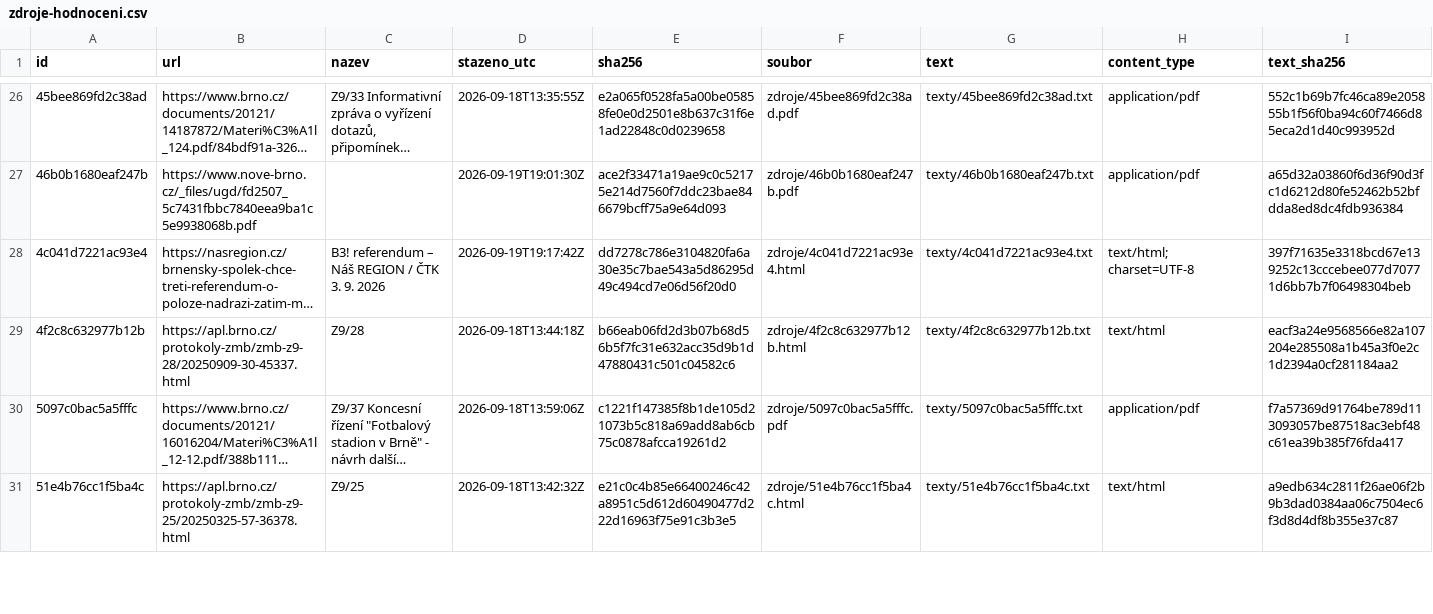
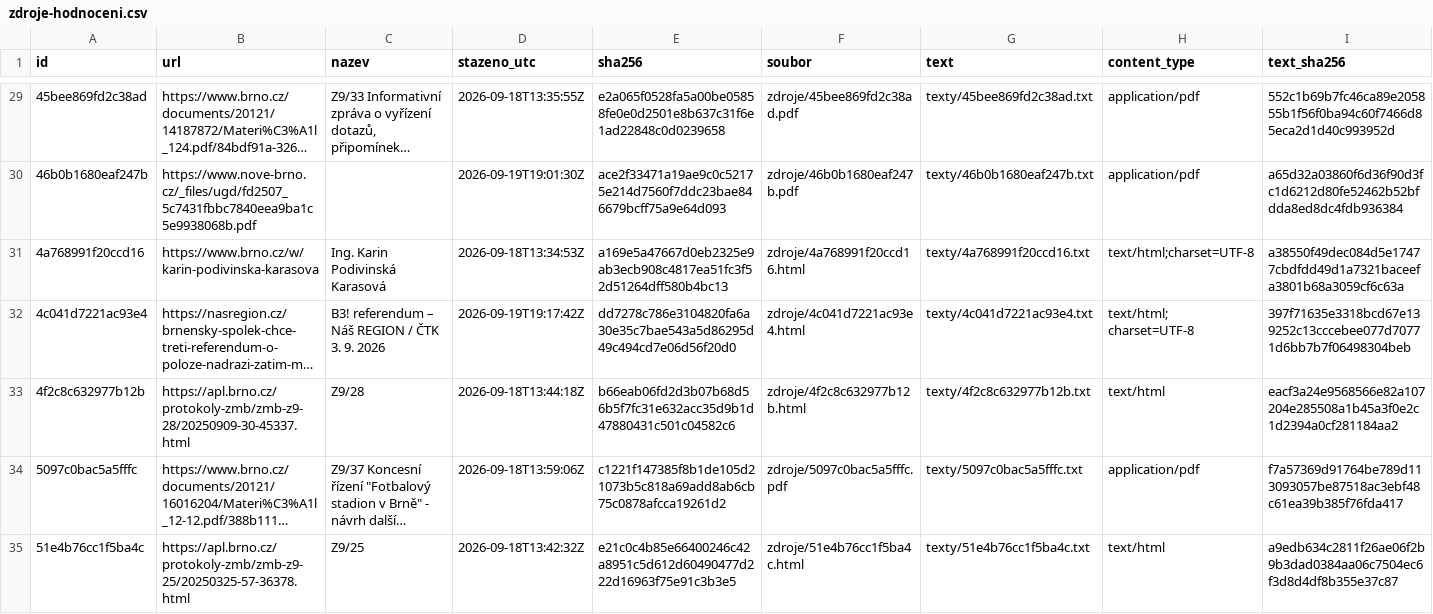
Before and after one commit to mrmartin/kydy, a CSV file: site/data/zdroje-hodnoceni.csv, drawn as a sheet; only a part is shown, gaps mark what is left out; long unchanged cells end in …; the diff covers the shown part only; the diff names each change by its address in the sheet, - before the commit and + after, or states it on an @@ line.

```diff
--- a/site/data/zdroje-hodnoceni.csv
+++ b/site/data/zdroje-hodnoceni.csv
+row 31: 4a768991f20ccd16 | https://www.brno.cz/w/karin-podivinska-karasova | Ing. Karin Podivinská Karasová | 2026-09-18T13:34:53Z | a169e5a47667d0eb2325e9ab3ecb908c4817ea51fc3f52d51264dff580b4bc13 | zdroje/4a768991f20ccd16.html | texty/4a768991f20ccd16.txt | text/html;charset=UTF-8 | a38550f49dec084d5e17477cbdfdd49d1a7321baceefa3801b68a3059cf6c63a
```
Also changed, not shown: 9 added rows elsewhere in this file, 42 other files.
